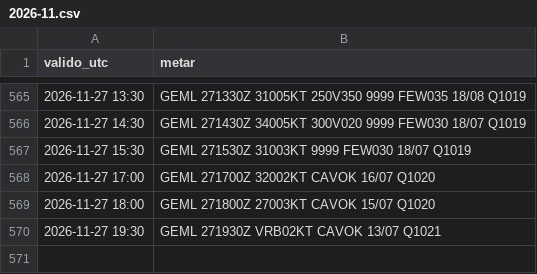
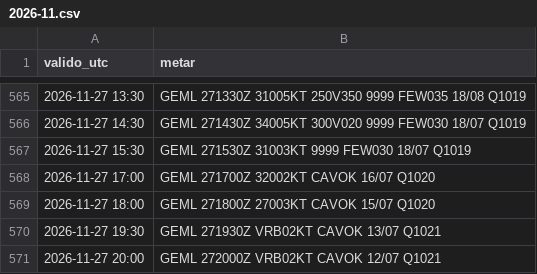
Before and after one commit to pabloauxiliar7/aterriza-mln, a CSV file: data/historico/2026-11.csv, drawn as a sheet; only a part is shown, gaps mark what is left out; the diff names each change by its address in the sheet, - before the commit and + after, or states it on an @@ line.

```diff
--- a/data/historico/2026-11.csv
+++ b/data/historico/2026-11.csv
+row 571: 2026-11-27 20:00 | GEML 272000Z VRB02KT CAVOK 12/07 Q1021
```
Also changed, not shown: 2 other files.
